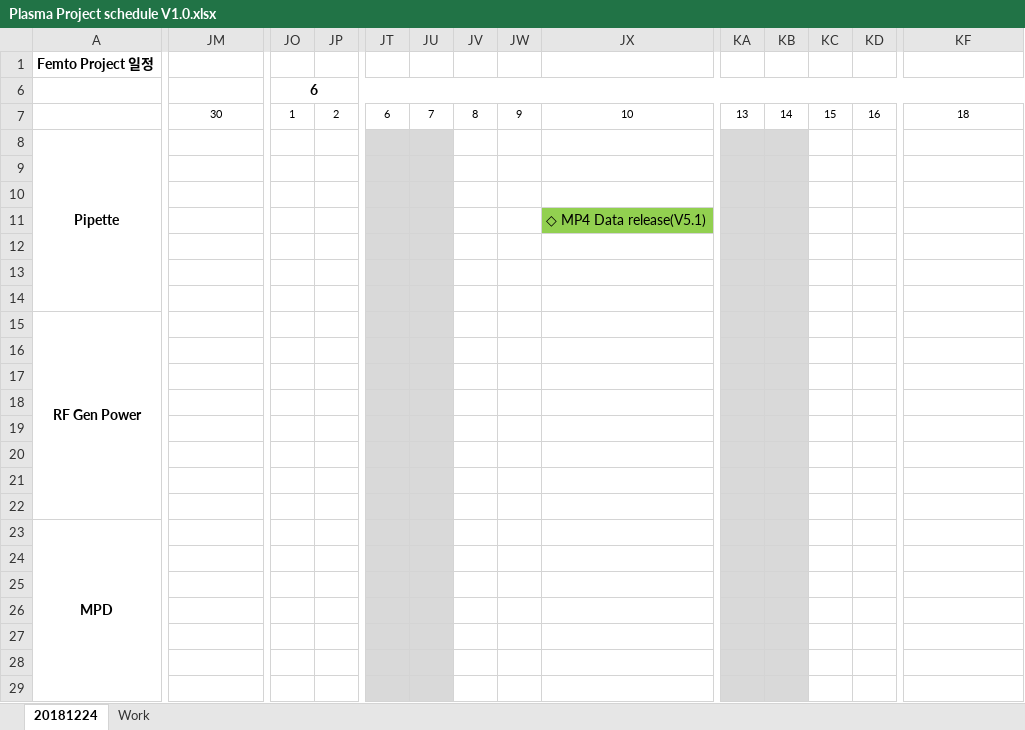
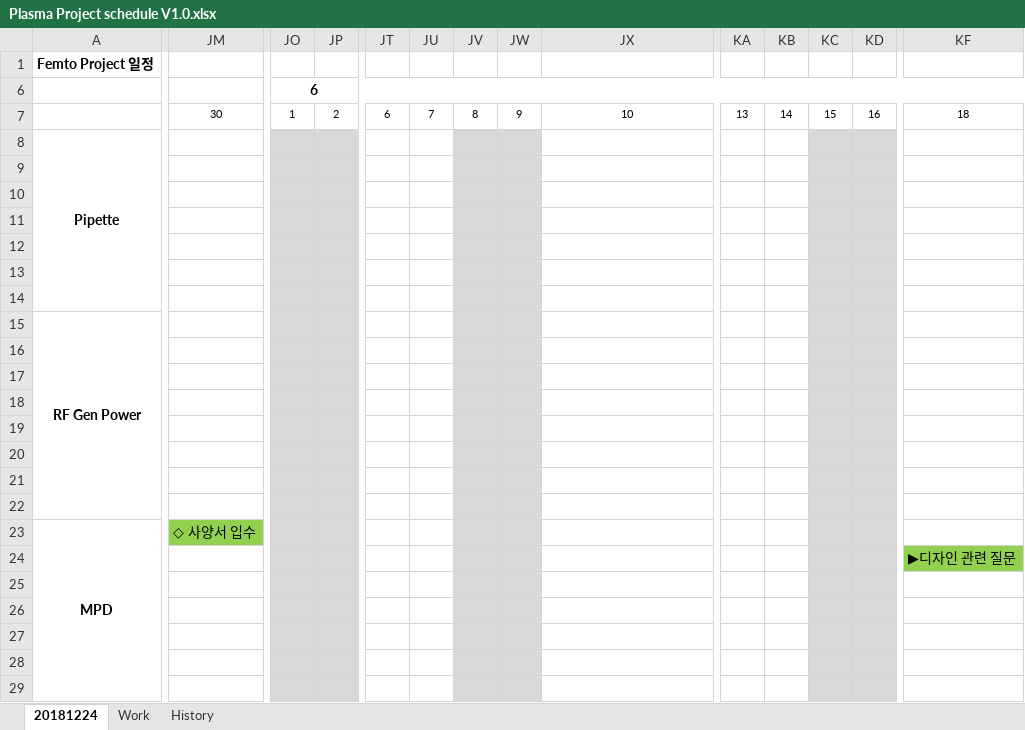
Before and after one commit to ArvidJoung/Plasma_Generator, an Excel workbook: Plasma Project schedule V1.0.xlsx, sheet 20181224, drawn as a sheet; only a part is shown, gaps mark what is left out; values as stored, in another font and other column widths than the file's, no borders; charts and pictures not drawn; the diff covers the shown part only; the diff names each change by its address in the sheet, - before the commit and + after, or states it on an @@ line.

Commit message:
[MPD] data update

```diff
--- a/Plasma Project schedule V1.0.xlsx (sheet 20181224)
+++ b/Plasma Project schedule V1.0.xlsx (sheet 20181224)
+sheet tab: History
-JO8:JP29 fill: none
+JO8:JP29 fill: #D9D9D9
-JT8:JU29 fill: #D9D9D9
+JT8:JU29 fill: none
-JV8:JW29 fill: none
+JV8:JW29 fill: #D9D9D9
-KA8:KB29 fill: #D9D9D9
+KA8:KB29 fill: none
-KC8:KD29 fill: none
+KC8:KD29 fill: #D9D9D9
-JX11: ◇ MP4 Data release(V5.1)
+JX11: (empty)
-JX11 fill: #92D050
+JX11 fill: none
-JM23: (empty)
+JM23: ◇ 사양서 입수
-JM23 fill: none
+JM23 fill: #92D050
-KF24: (empty)
+KF24: ▶디자인 관련 질문
-KF24 fill: none
+KF24 fill: #92D050
```
Also changed, not shown: cell formats elsewhere in this sheet, sheet Work, 8 other files.
